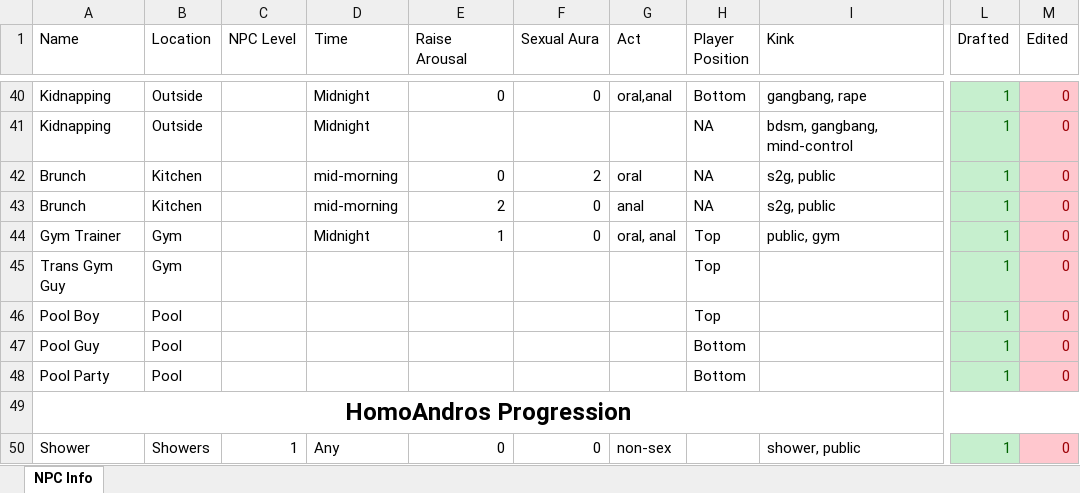
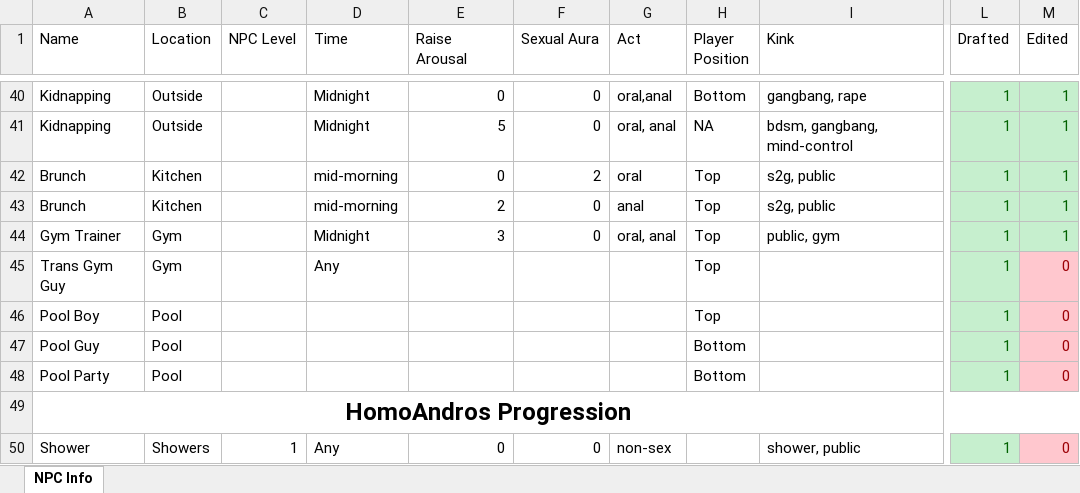
Before and after one commit to AkidaSoto/Priapus, an Excel workbook: Walkthrough.xlsx, sheet NPC Info, drawn as a sheet; only a part is shown, gaps mark what is left out; values as stored, in another font and other column widths than the file's, no borders; the diff covers the shown part only; the diff names each change by its address in the sheet, - before the commit and + after, or states it on an @@ line.

```diff
--- a/Walkthrough.xlsx (sheet NPC Info)
+++ b/Walkthrough.xlsx (sheet NPC Info)
-M40:M44 (Edited): 0
+M40:M44 (Edited): 1
@@ M40:M44 fill: #FFC7CE → #C6EFCE, text colour: #9C0006 → #006100 @@
-E41 (Raise Arousal): (empty)
+E41 (Raise Arousal): 5
-F41 (Sexual Aura): (empty)
+F41 (Sexual Aura): 0
-G41 (Act): (empty)
+G41 (Act): oral, anal
-H42:H43 (Player Position): NA
+H42:H43 (Player Position): Top
-E44 (Raise Arousal): 1
+E44 (Raise Arousal): 3
-D45 (Time): (empty)
+D45 (Time): Any
```
Also changed, not shown: 2 added rows, 2 removed rows, 68 edited cells and cell formats elsewhere in this sheet, 4 other files.
